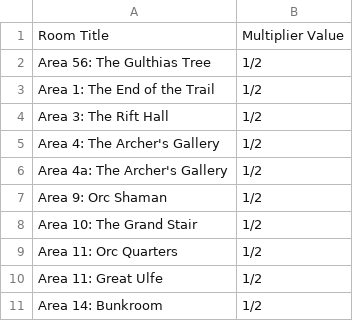
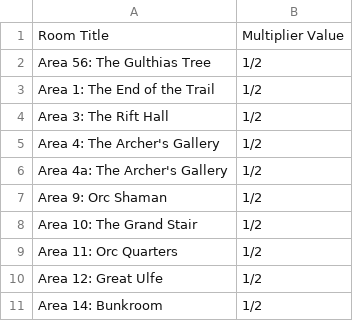
Before and after one commit to davycwalker-debug/breakfast-and-battles, a CSV file: rooms/csv/multiplier.csv, drawn as a sheet.

Commit message:
change area 11 to 12 on ulfe

```diff
--- a/rooms/csv/multiplier.csv
+++ b/rooms/csv/multiplier.csv
@@ -9,3 +9,3 @@ Area 10: The Grand Stair     , 1/2
 Area 11: Orc Quarters        , 1/2
-Area 11: Great Ulfe          , 1/2
+Area 12: Great Ulfe          , 1/2
 Area 14: Bunkroom            , 1/2
```
Also changed, not shown: rooms/csv/party.csv.
